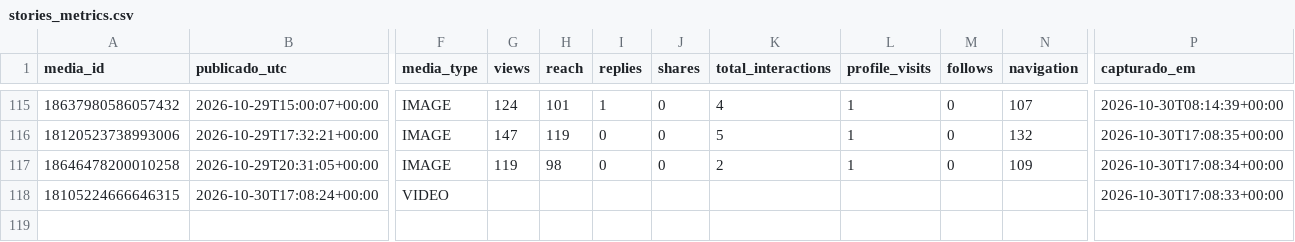
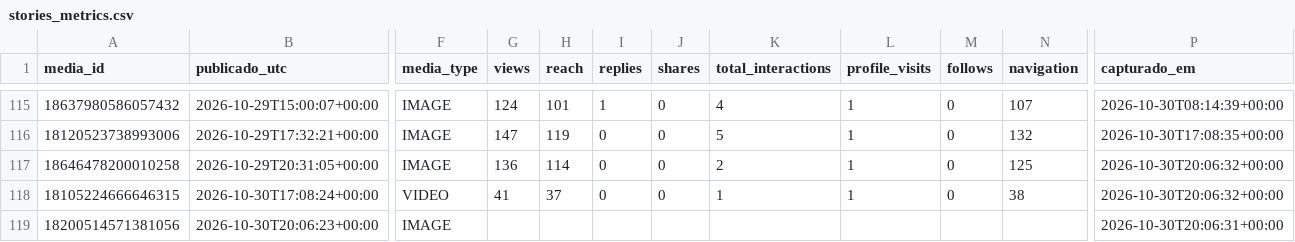
Before and after one commit to trevisollinux/line-insta-poster, a CSV file: state/stories_metrics.csv, drawn as a sheet; only a part is shown, gaps mark what is left out; rows hold the shown columns only; the diff names each change by its address in the sheet, - before the commit and + after, or states it on an @@ line.

```diff
--- a/state/stories_metrics.csv
+++ b/state/stories_metrics.csv
-G117 (views): 119
+G117 (views): 136
-H117 (reach): 98
+H117 (reach): 114
-N117 (navigation): 109
+N117 (navigation): 125
-P117 (capturado_em): 2026-10-30T17:08:34+00:00
+P117 (capturado_em): 2026-10-30T20:06:32+00:00
-G118 (views): (empty)
+G118 (views): 41
-H118 (reach): (empty)
+H118 (reach): 37
-I118 (replies): (empty)
+I118 (replies): 0
-J118 (shares): (empty)
+J118 (shares): 0
-K118 (total_interactions): (empty)
+K118 (total_interactions): 1
-L118 (profile_visits): (empty)
+L118 (profile_visits): 1
-M118 (follows): (empty)
+M118 (follows): 0
-N118 (navigation): (empty)
+N118 (navigation): 38
-P118 (capturado_em): 2026-10-30T17:08:33+00:00
+P118 (capturado_em): 2026-10-30T20:06:32+00:00
+row 119: 18200514571381056 | 2026-10-30T20:06:23+00:00 | IMAGE |  |  |  |  |  |  |  |  | 2026-10-30T20:06:31+00:00
```
Also changed, not shown: state/stories_curva.csv.
